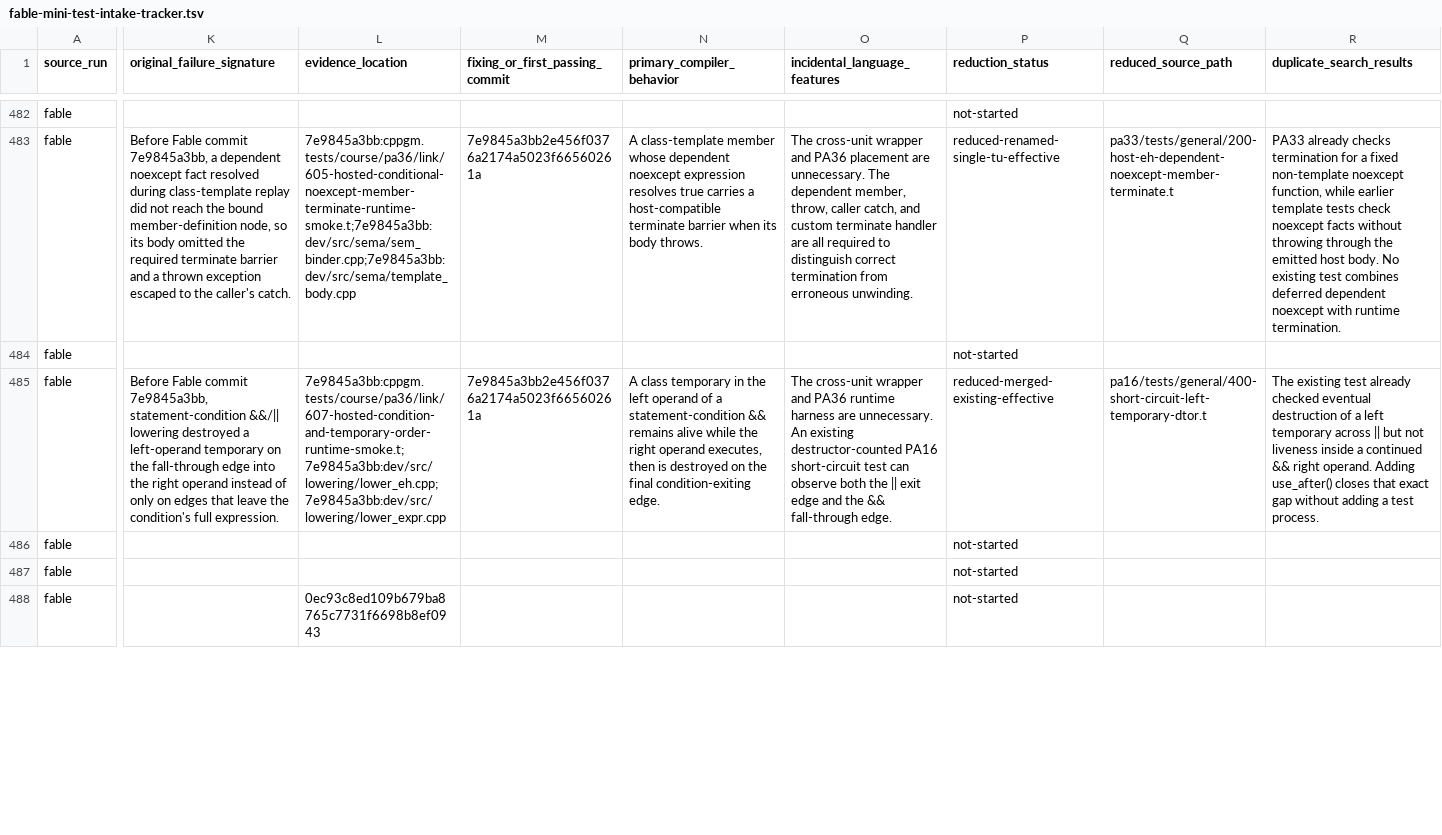
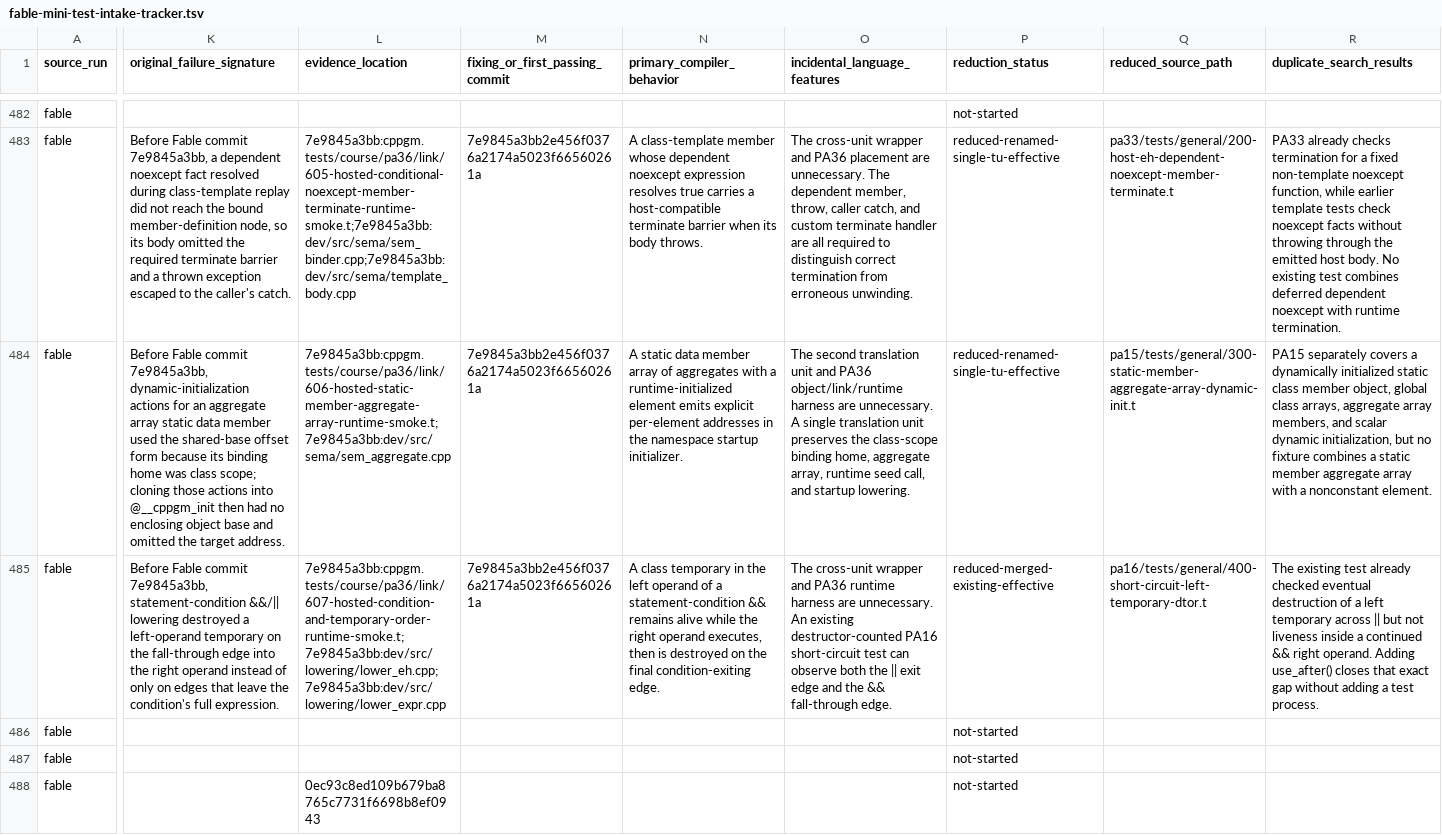
Before and after one commit to vishvananda/cppgm-extended, a TSV file: docs/fable-mini-test-intake-tracker.tsv, drawn as a sheet; only a part is shown, gaps mark what is left out; the diff covers the shown part only; the diff names each change by its address in the sheet, - before the commit and + after, or states it on an @@ line.

Commit message:
Intake static member aggregate array initialization

```diff
--- a/docs/fable-mini-test-intake-tracker.tsv
+++ b/docs/fable-mini-test-intake-tracker.tsv
-K484 (original_failure_signature): (empty)
+K484 (original_failure_signature): Before Fable commit 7e9845a3bb, dynamic-initialization actions for an aggregate array static data member used the shared-base offset form because its binding home was class scope; cloning those actions into @__cppgm_init then had no enclosing object base and omitted the target address.
-L484 (evidence_location): (empty)
+L484 (evidence_location): 7e9845a3bb:cppgm.tests/course/pa36/link/606-hosted-static-member-aggregate-array-runtime-smoke.t;7e9845a3bb:dev/src/sema/sem_aggregate.cpp
-M484 (fixing_or_first_passing_commit): (empty)
+M484 (fixing_or_first_passing_commit): 7e9845a3bb2e456f0376a2174a5023f66560261a
-N484 (primary_compiler_behavior): (empty)
+N484 (primary_compiler_behavior): A static data member array of aggregates with a runtime-initialized element emits explicit per-element addresses in the namespace startup initializer.
-O484 (incidental_language_features): (empty)
+O484 (incidental_language_features): The second translation unit and PA36 object/link/runtime harness are unnecessary. A single translation unit preserves the class-scope binding home, aggregate array, runtime seed call, and startup lowering.
-P484 (reduction_status): not-started
+P484 (reduction_status): reduced-renamed-single-tu-effective
-Q484 (reduced_source_path): (empty)
+Q484 (reduced_source_path): pa15/tests/general/300-static-member-aggregate-array-dynamic-init.t
-R484 (duplicate_search_results): (empty)
+R484 (duplicate_search_results): PA15 separately covers a dynamically initialized static class member object, global class arrays, aggregate array members, and scalar dynamic initialization, but no fixture combines a static member aggregate array with a nonconstant element.
```
Also changed, not shown: 10 edited cells elsewhere in this file, 4 other files.
